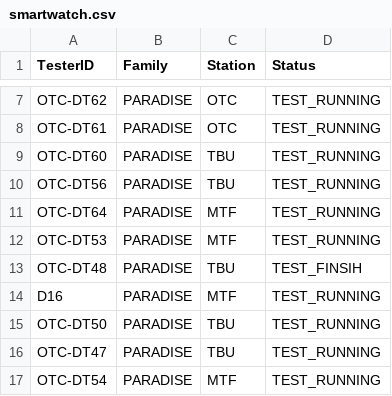
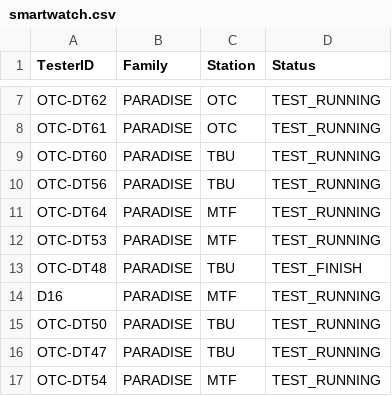
Before and after one commit to fazleerashid/smartwatch-test, a CSV file: smartwatch.csv, drawn as a sheet; only a part is shown, gaps mark what is left out.

Commit message:
Update smartwatch.csv

```diff
--- a/smartwatch.csv
+++ b/smartwatch.csv
@@ -12,3 +12,3 @@ OTC-DT64,PARADISE,MTF,TEST_RUNNING
 OTC-DT53,PARADISE,MTF,TEST_RUNNING
-OTC-DT48,PARADISE,TBU,TEST_FINSIH
+OTC-DT48,PARADISE,TBU,TEST_FINISH
 D16,PARADISE,MTF,TEST_RUNNING
```
